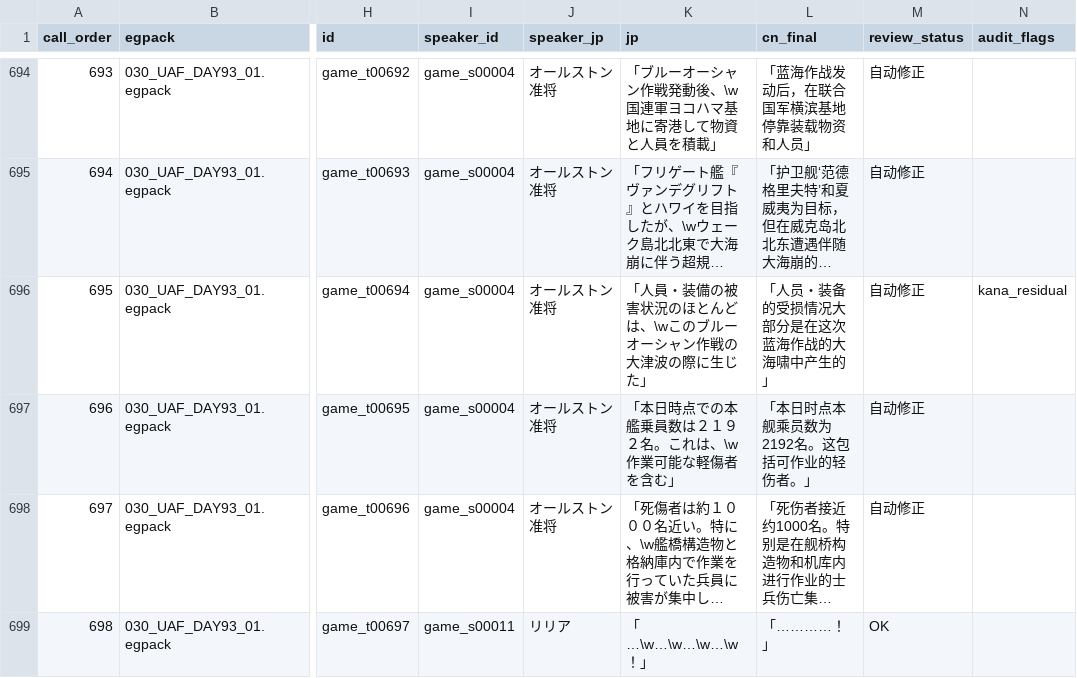
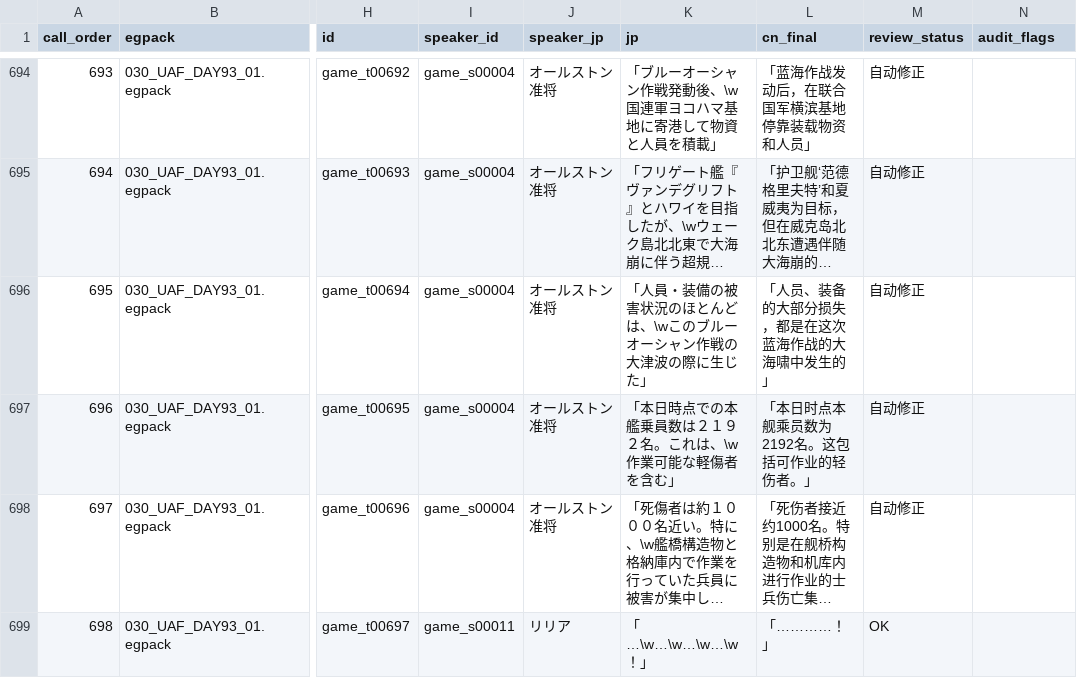
Before and after one commit to imnotsureyi-sys/muvluv-tda01-cn-patch, a CSV file: chapters/TDA00/translation/tda00_cn_final_full.csv, drawn as a sheet; only a part is shown, gaps mark what is left out; long unchanged cells end in …; the diff covers the shown part only; the diff names each change by its address in the sheet, - before the commit and + after, or states it on an @@ line.

Commit message:
Audit and clean TDA00 full translation

```diff
--- a/chapters/TDA00/translation/tda00_cn_final_full.csv
+++ b/chapters/TDA00/translation/tda00_cn_final_full.csv
-L696 (cn_final): 「人员・装备的受损情况大部分是在这次蓝海作战的大海啸中产生的」
+L696 (cn_final): 「人员、装备的大部分损失，都是在这次蓝海作战的大海啸中发生的」
-N696 (audit_flags): kana_residual
+N696 (audit_flags): (empty)
```
Also changed, not shown: 65 edited cells elsewhere in this file, 2 other files.
